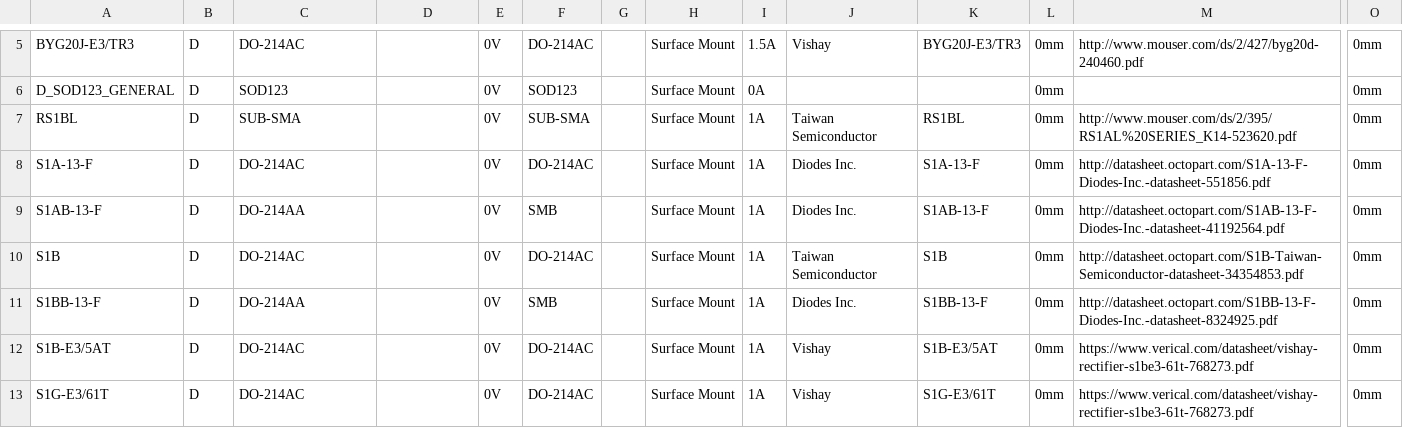
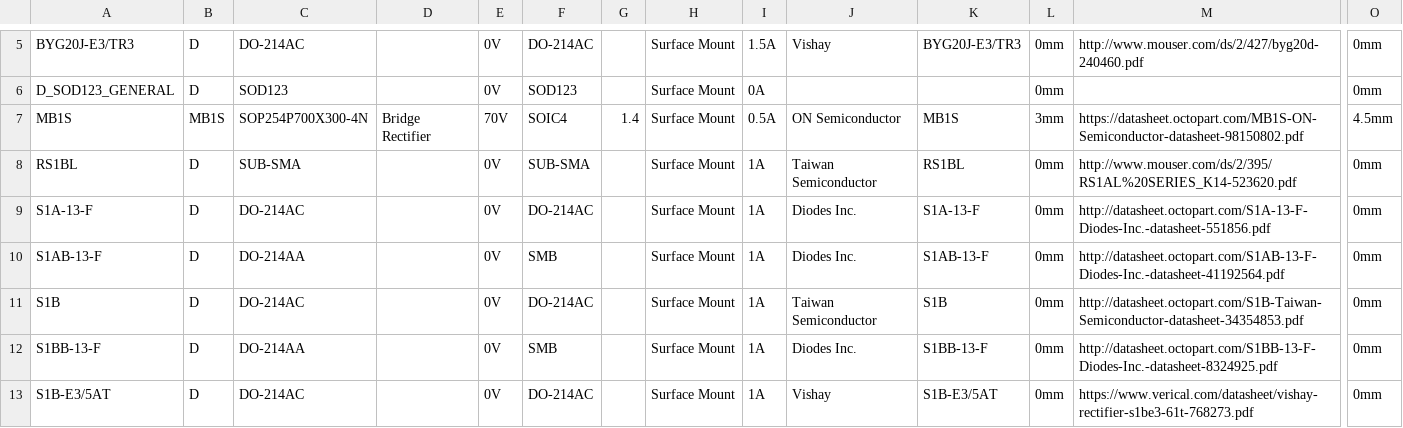
Before and after one commit to mszkowalik/7Sigma, a CSV file: _export/Diodes_General Purpose.csv, drawn as a sheet; only a part is shown, gaps mark what is left out; the shorter side is filled out with more unchanged rows; rows hold the shown columns only; the diff names each change by its address in the sheet, - before the commit and + after, or states it on an @@ line.

```diff
--- a/_export/Diodes_General Purpose.csv
+++ b/_export/Diodes_General Purpose.csv
+row 7: MB1S | MB1S | SOP254P700X300-4N | Bridge Rectifier | 70V | SOIC4 | 1.4 | Surface Mount | 0.5A | ON Semiconductor | MB1S | 3mm | https://datasheet.octopart.com/MB1S-ON-Semiconductor-datasheet-98150802.pdf | 4.5mm
```
Also changed, not shown: _export/Connectors_Audio.csv, _export/IC_Microcontrollers.csv, 12 other files.
